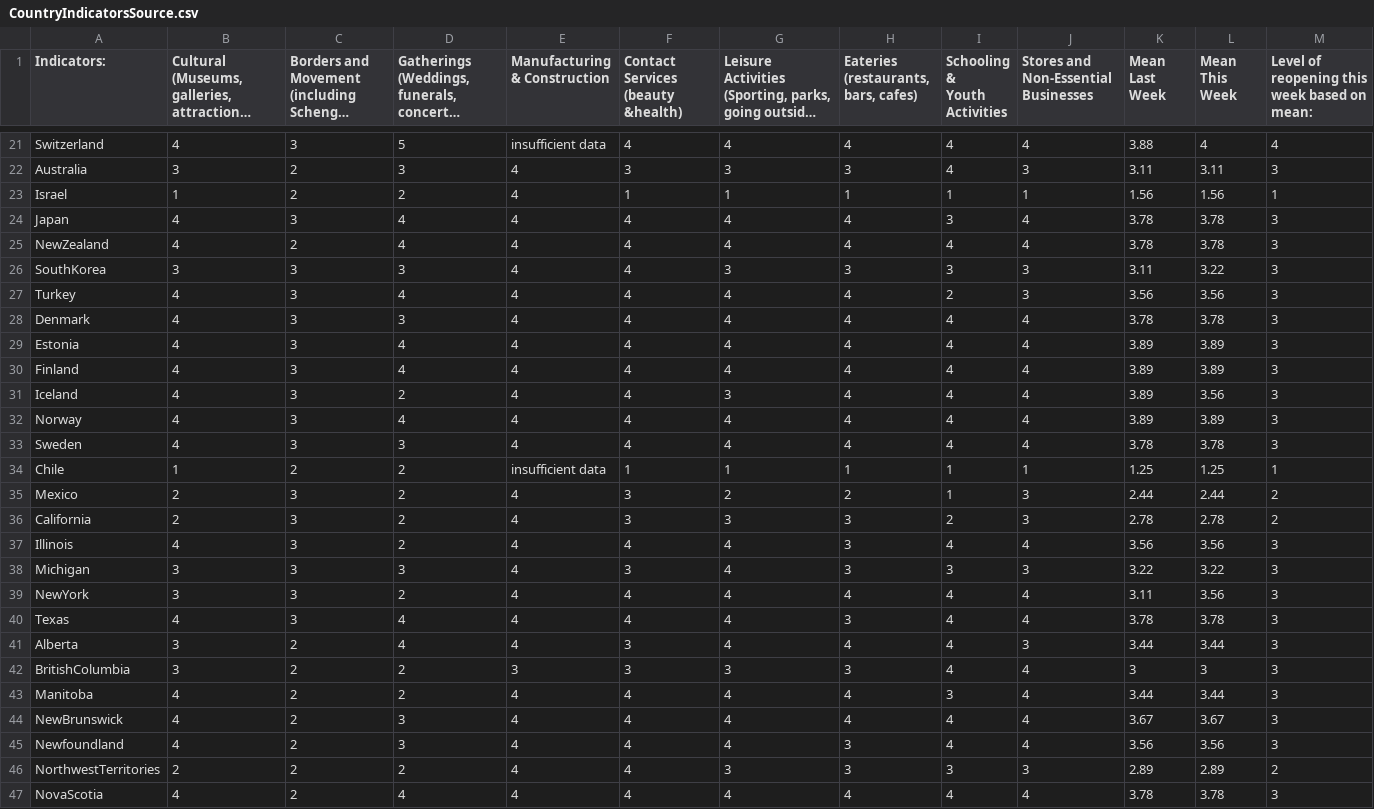
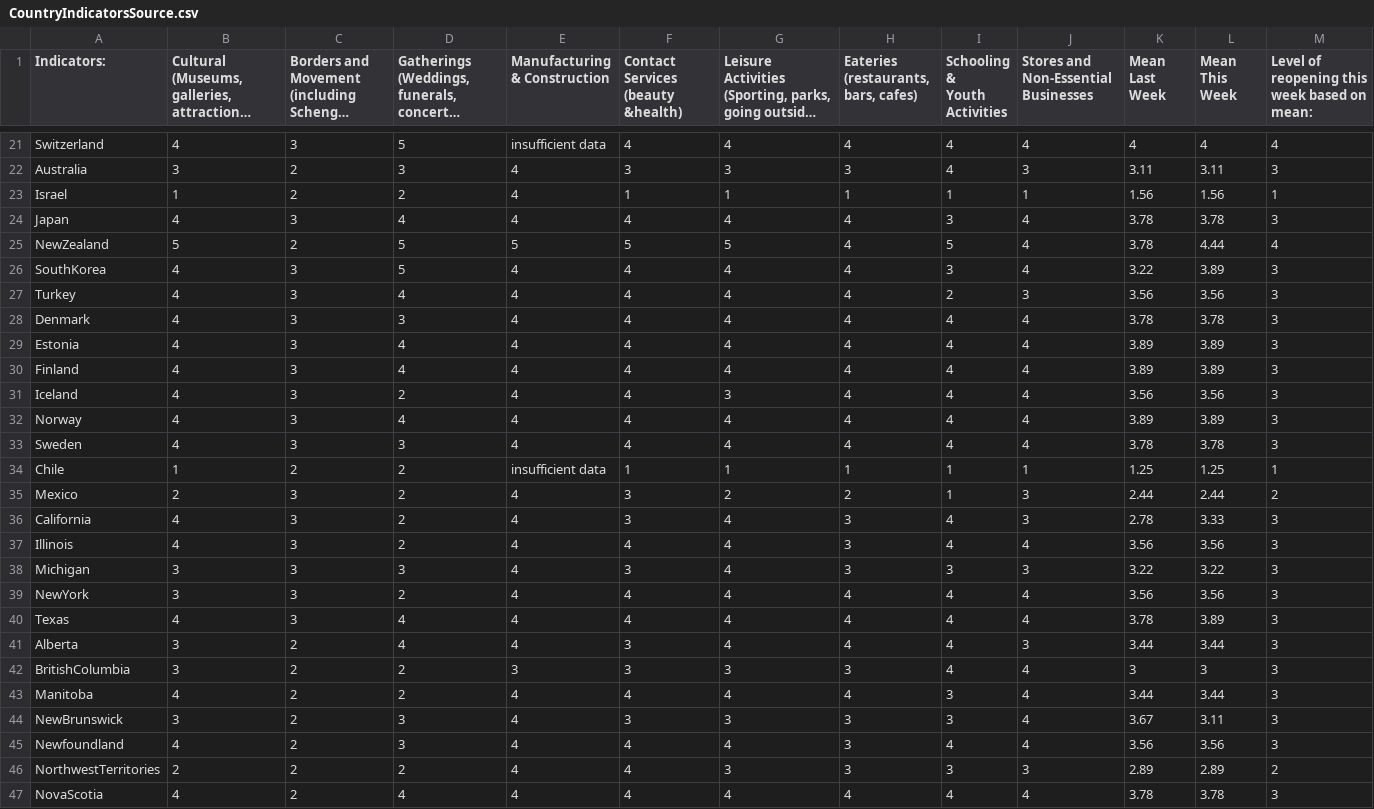
Before and after one commit to nrkthompson/ChartHolding, a CSV file: Data/CountryIndicatorsSource.csv, drawn as a sheet; only a part is shown, gaps mark what is left out; long unchanged cells end in …; the diff covers the shown part only; the diff names each change by its address in the sheet, - before the commit and + after, or states it on an @@ line.

```diff
--- a/Data/CountryIndicatorsSource.csv
+++ b/Data/CountryIndicatorsSource.csv
-K21 (Mean Last Week): 3.88
+K21 (Mean Last Week): 4
-B25: 4
+B25: 5
-D25: 4
+D25: 5
-E25 (Manufacturing & Construction): 4
+E25 (Manufacturing & Construction): 5
-F25: 4
+F25: 5
-G25: 4
+G25: 5
-I25 (Schooling & Youth Activities): 4
+I25 (Schooling & Youth Activities): 5
-L25 (Mean This Week): 3.78
+L25 (Mean This Week): 4.44
-M25: 3
+M25: 4
-B26: 3
+B26: 4
-D26: 3
+D26: 5
-G26: 3
+G26: 4
-H26: 3
+H26: 4
-J26: 3
+J26: 4
-K26 (Mean Last Week): 3.11
+K26 (Mean Last Week): 3.22
-L26 (Mean This Week): 3.22
+L26 (Mean This Week): 3.89
-K31 (Mean Last Week): 3.89
+K31 (Mean Last Week): 3.56
-B36: 2
+B36: 4
-G36: 3
+G36: 4
-I36 (Schooling & Youth Activities): 2
+I36 (Schooling & Youth Activities): 4
-L36 (Mean This Week): 2.78
+L36 (Mean This Week): 3.33
-M36: 2
+M36: 3
-K39 (Mean Last Week): 3.11
+K39 (Mean Last Week): 3.56
-H40: 3
+H40: 4
-L40 (Mean This Week): 3.78
+L40 (Mean This Week): 3.89
-B44: 4
+B44: 3
-F44: 4
+F44: 3
-G44: 4
+G44: 3
-H44: 4
+H44: 3
-I44 (Schooling & Youth Activities): 4
+I44 (Schooling & Youth Activities): 3
-L44 (Mean This Week): 3.67
+L44 (Mean This Week): 3.11
```
Also changed, not shown: 34 edited cells elsewhere in this file, 1 other file.
